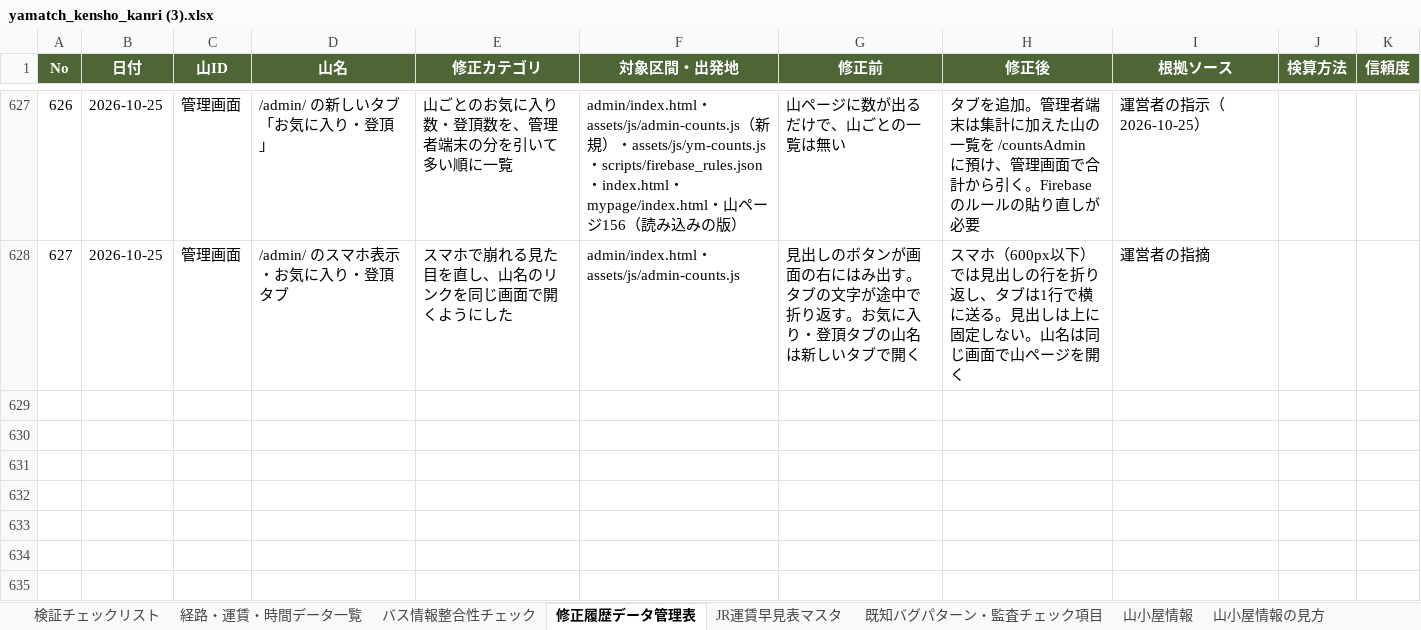
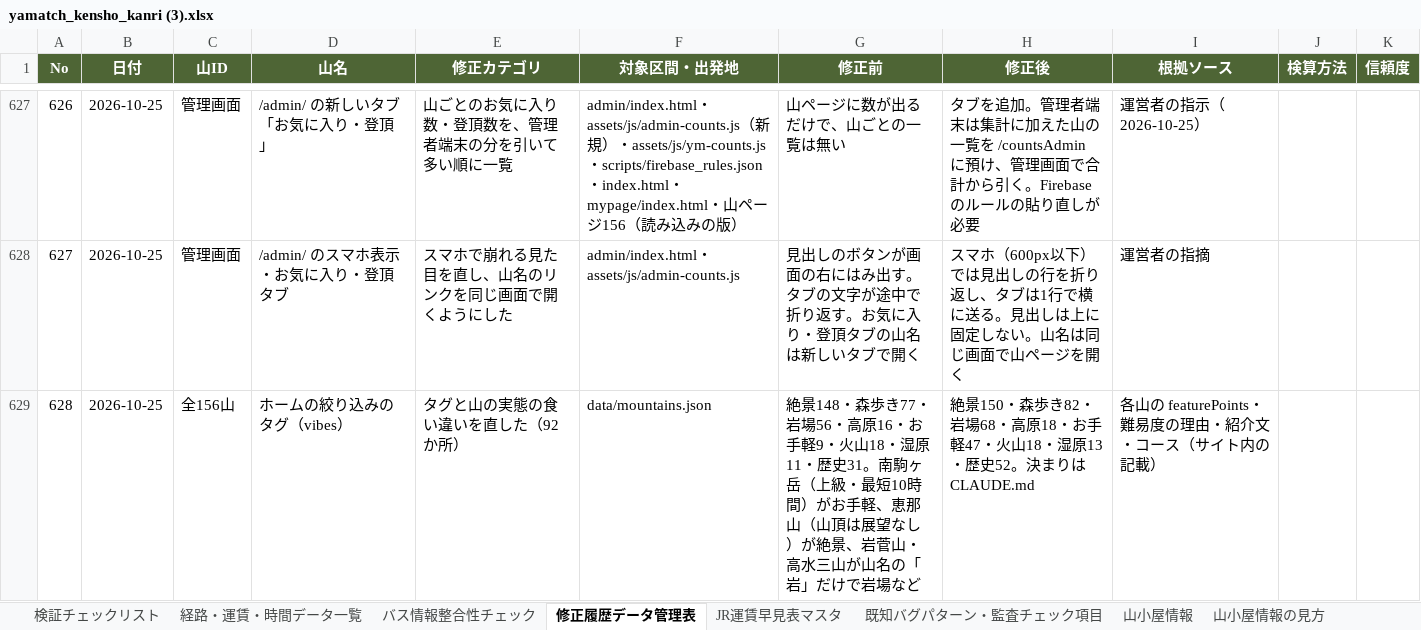
Before and after one commit to daiki96tabletennis-glitch/tozan-navi, an Excel workbook: yamatch_kensho_kanri (3).xlsx, sheet 修正履歴データ管理表, drawn as a sheet; only a part is shown, gaps mark what is left out; values as stored, in another font and other column widths than the file's, no borders; the diff names each change by its address in the sheet, - before the commit and + after, or states it on an @@ line.

```diff
--- a/yamatch_kensho_kanri (3).xlsx (sheet 修正履歴データ管理表)
+++ b/yamatch_kensho_kanri (3).xlsx (sheet 修正履歴データ管理表)
+row 629: 628 | 2026-10-25 | 全156山 | ホームの絞り込みのタグ（vibes） | タグと山の実態の食い違いを直した（92か所） | data/mountains.json | 絶景148・森歩き77・岩場56・高原16・お手軽9・火山18・湿原11・歴史31。南駒ヶ岳（上級・最短10時間）がお手軽、恵那山（山頂は展望なし）が絶景、岩菅山・高水三山が山名の「岩」だけで岩場など | 絶景150・森歩き82・岩場68・高原18・お手軽47・火山18・湿原13・歴史52。決まりは CLAUDE.md | 各山の featurePoints・難易度の理由・紹介文・コース（サイト内の記載）
```
Also changed, not shown: 2 other files.
